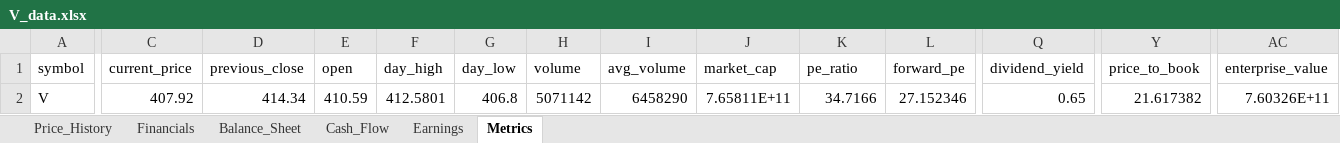
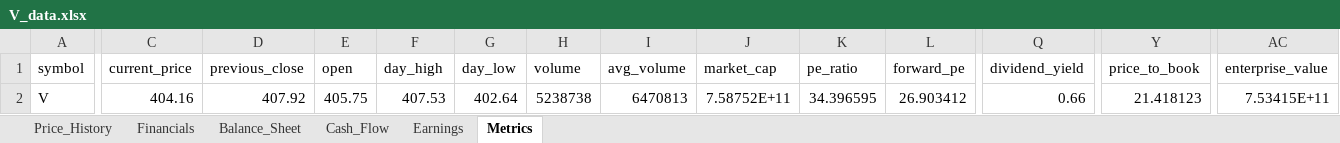
Before and after one commit to Jamesssurfer/StockResearch, an Excel workbook: data/V_data.xlsx, sheet Metrics, drawn as a sheet; only a part is shown, gaps mark what is left out; values as stored, in another font and other column widths than the file's, no borders; the diff covers the shown part only; the diff names each change by its address in the sheet, - before the commit and + after, or states it on an @@ line.

```diff
--- a/data/V_data.xlsx (sheet Metrics)
+++ b/data/V_data.xlsx (sheet Metrics)
-C2 (current_price): 407.92
+C2 (current_price): 404.16
-D2 (previous_close): 414.34
+D2 (previous_close): 407.92
-E2 (open): 410.59
+E2 (open): 405.75
-F2 (day_high): 412.5801
+F2 (day_high): 407.53
-G2 (day_low): 406.8
+G2 (day_low): 402.64
-H2 (volume): 5071142
+H2 (volume): 5238738
-I2 (avg_volume): 6458290
+I2 (avg_volume): 6470813
-J2 (market_cap): 7.65811E+11
+J2 (market_cap): 7.58752E+11
-K2 (pe_ratio): 34.7166
+K2 (pe_ratio): 34.396595
-L2 (forward_pe): 27.152346
+L2 (forward_pe): 26.903412
-Q2 (dividend_yield): 0.65
+Q2 (dividend_yield): 0.66
-Y2 (price_to_book): 21.617382
+Y2 (price_to_book): 21.418123
-AC2 (enterprise_value): 7.60326E+11
+AC2 (enterprise_value): 7.53415E+11
```
Also changed, not shown: 1 edited cell elsewhere in this sheet, sheet Price_History, sheet Balance_Sheet.
